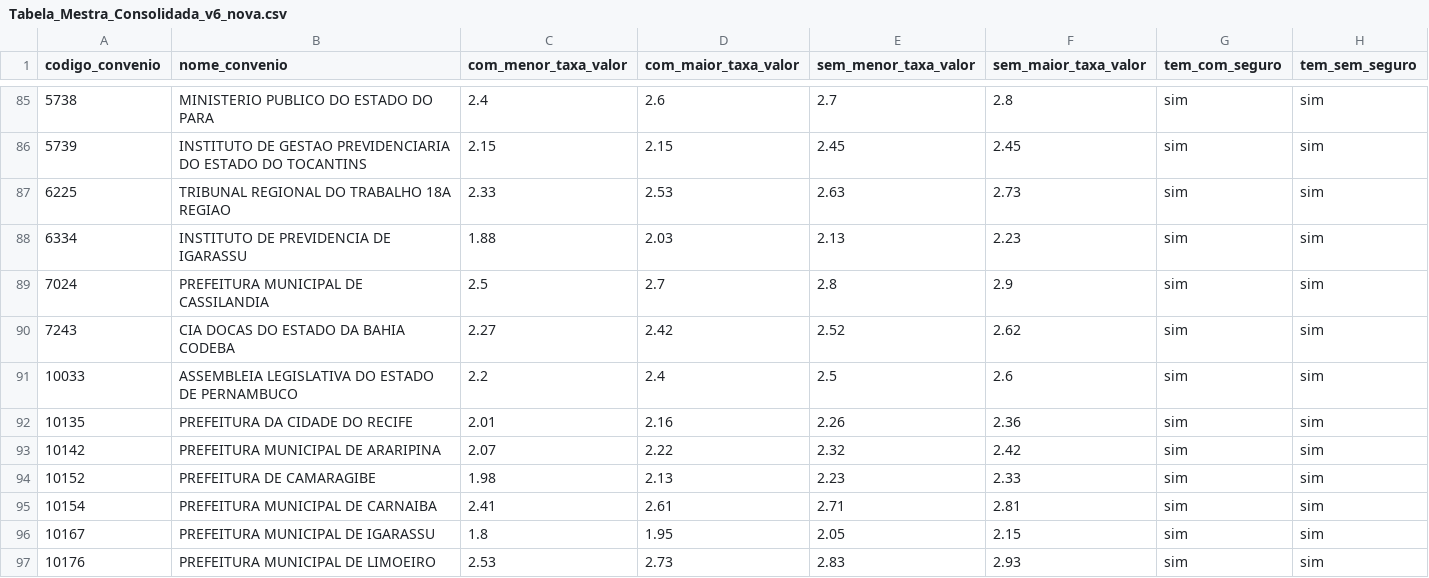
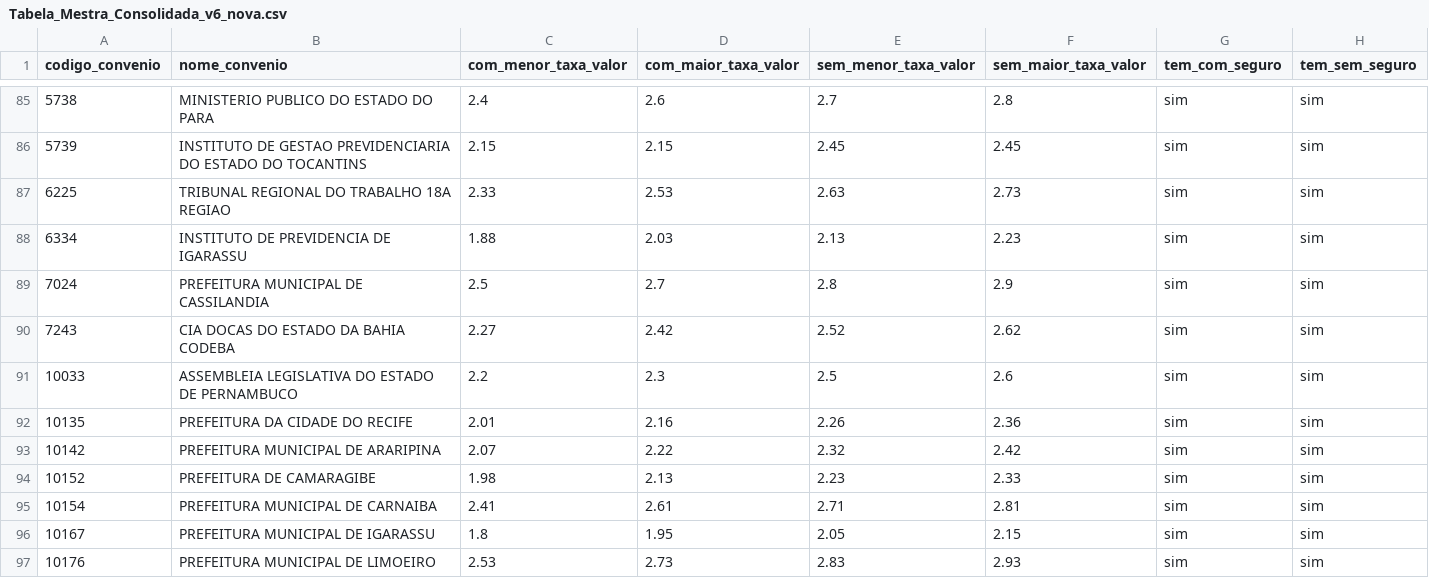
Before and after one commit to JoelLMelo/tabelas-taxas-consignado, a CSV file: Tabela_Mestra_Consolidada_v6_nova.csv, drawn as a sheet; only a part is shown, gaps mark what is left out; the diff names each change by its address in the sheet, - before the commit and + after, or states it on an @@ line.

Commit message:
Add files via upload

```diff
--- a/Tabela_Mestra_Consolidada_v6_nova.csv
+++ b/Tabela_Mestra_Consolidada_v6_nova.csv
-D91 (com_maior_taxa_valor): 2.4
+D91 (com_maior_taxa_valor): 2.3
```
